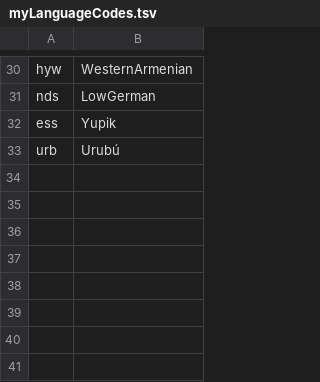
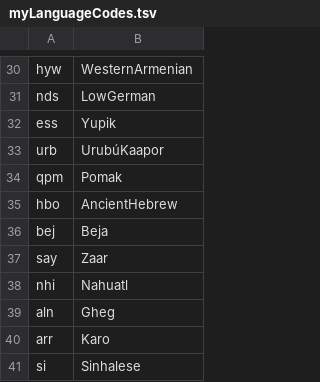
Before and after one commit to typometrics/djangotypometrics, a TSV file: myLanguageCodes.tsv, drawn as a sheet; only a part is shown, gaps mark what is left out.

```diff
--- a/myLanguageCodes.tsv
+++ b/myLanguageCodes.tsv
@@ -32,2 +32,10 @@ nds	LowGerman
 ess	Yupik
-urb	Urubú
+urb	UrubúKaapor
+qpm	Pomak
+hbo	AncientHebrew
+bej	Beja
+say	Zaar
+nhi	Nahuatl
+aln	Gheg
+arr	Karo
+si	Sinhalese
```
Also changed, not shown: languageGroups.tsv, 47 other files.
